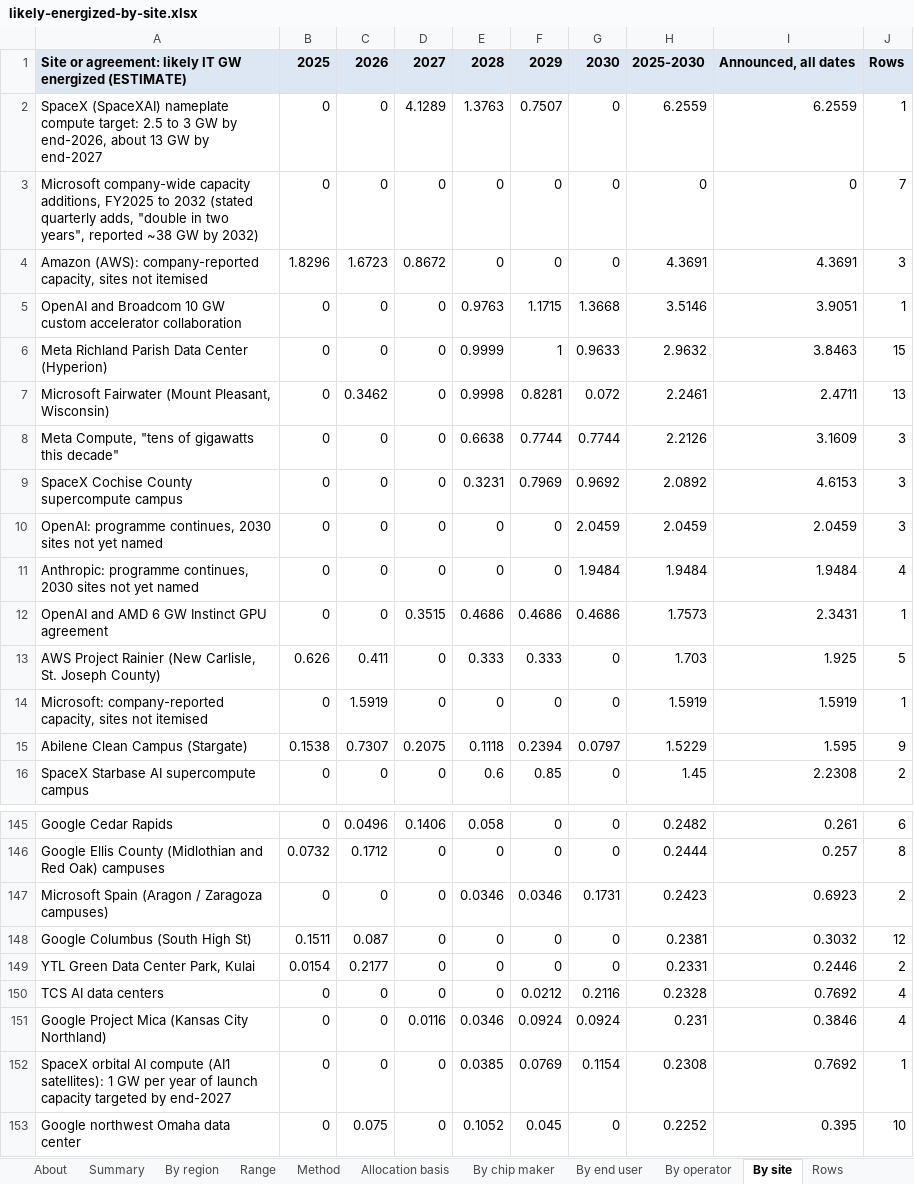
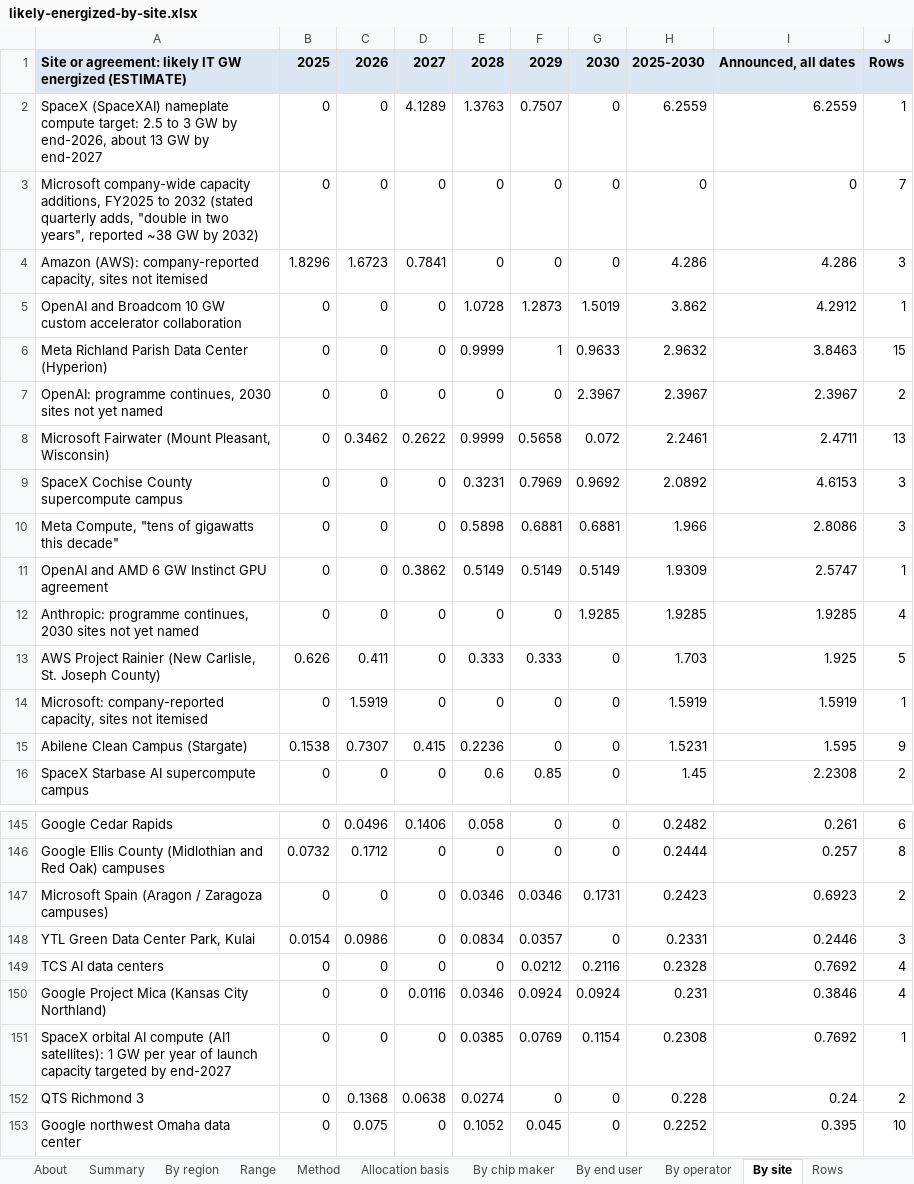
Before and after one commit to bernardhaswell/dcbuildsio, an Excel workbook: data/likely-energized-by-site.xlsx, sheet By site, drawn as a sheet; only a part is shown, gaps mark what is left out; values as stored, in another font and other column widths than the file's, no borders; removed rows and columns are numbered as before the commit, all else as after; the diff covers the shown part only; the diff names each change by its address in the sheet, - before the commit and + after, or states it on an @@ line.

```diff
--- a/data/likely-energized-by-site.xlsx (sheet By site)
+++ b/data/likely-energized-by-site.xlsx (sheet By site)
-D4: 0.8672
+D4: 0.7841
-H4: 4.3691
+H4: 4.286
-I4: 4.3691
+I4: 4.286
-E5: 0.9763
+E5: 1.0728
-F5: 1.1715
+F5: 1.2873
-G5: 1.3668
+G5: 1.5019
-H5: 3.5146
+H5: 3.862
-I5: 3.9051
+I5: 4.2912
+row 7: OpenAI: programme continues, 2030 sites not yet named | 0 | 0 | 0 | 0 | 0 | 2.3967 | 2.3967 | 2.3967 | 2
-D8: 0
+D8: 0.2622
-E8: 0.9998
+E8: 0.9999
-F8: 0.8281
+F8: 0.5658
-row 8: Meta Compute, "tens of gigawatts this decade" | 0 | 0 | 0 | 0.6638 | 0.7744 | 0.7744 | 2.2126 | 3.1609 | 3
-row 10: OpenAI: programme continues, 2030 sites not yet named | 0 | 0 | 0 | 0 | 0 | 2.0459 | 2.0459 | 2.0459 | 3
+row 10: Meta Compute, "tens of gigawatts this decade" | 0 | 0 | 0 | 0.5898 | 0.6881 | 0.6881 | 1.966 | 2.8086 | 3
+row 11: OpenAI and AMD 6 GW Instinct GPU agreement | 0 | 0 | 0.3862 | 0.5149 | 0.5149 | 0.5149 | 1.9309 | 2.5747 | 1
-G12: 1.9484
+G12: 1.9285
-H12: 1.9484
+H12: 1.9285
-I12: 1.9484
+I12: 1.9285
-row 12: OpenAI and AMD 6 GW Instinct GPU agreement | 0 | 0 | 0.3515 | 0.4686 | 0.4686 | 0.4686 | 1.7573 | 2.3431 | 1
-D15: 0.2075
+D15: 0.415
-E15: 0.1118
+E15: 0.2236
-F15: 0.2394
+F15: 0
-G15: 0.0797
+G15: 0
-H15: 1.5229
+H15: 1.5231
-row 148: Google Columbus (South High St) | 0.1511 | 0.087 | 0 | 0 | 0 | 0 | 0.2381 | 0.3032 | 12
-C148: 0.2177
+C148: 0.0986
-E148: 0
+E148: 0.0834
-F148: 0
+F148: 0.0357
-J148: 2
+J148: 3
+row 152: QTS Richmond 3 | 0 | 0.1368 | 0.0638 | 0.0274 | 0 | 0 | 0.228 | 0.24 | 2
```
Also changed, not shown: 15 added rows, 16 removed rows and 22 edited cells elsewhere in this sheet, sheet Rows, sheet Range, sheet By operator, sheet By region, sheet By end user, sheet Allocation basis, 2 more sheets, formulas that keep their value, 26 other files.
